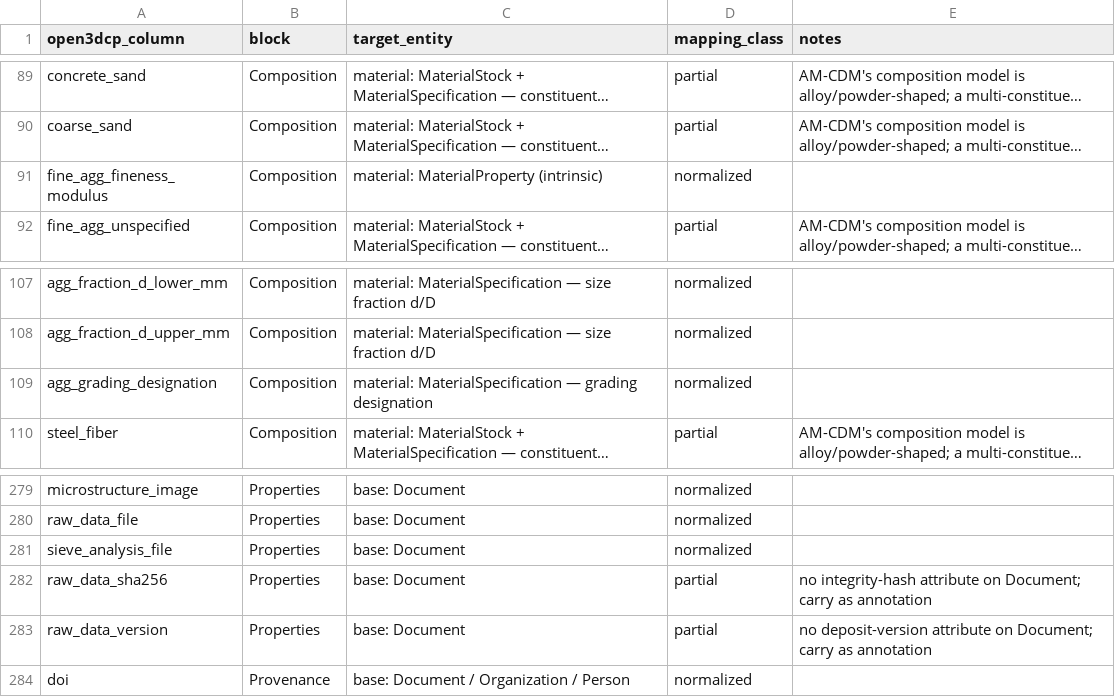
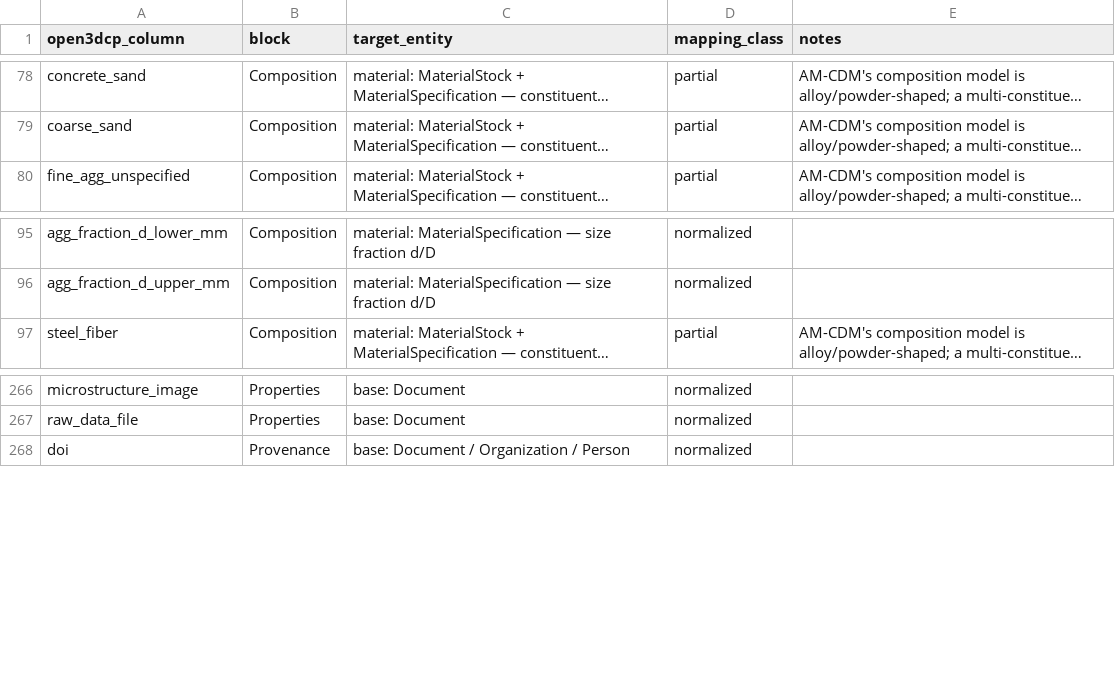
Before and after one commit to sunnyday-technologies/Open3DCP, a CSV file: crosswalk/open3dcp_to_amcdm.csv, drawn as a sheet; only a part is shown, gaps mark what is left out; long unchanged cells end in …; the diff covers the shown part only; the diff names each change by its address in the sheet, - before the commit and + after, or states it on an @@ line.

```diff
--- a/crosswalk/open3dcp_to_amcdm.csv
+++ b/crosswalk/open3dcp_to_amcdm.csv
-row 91: fine_agg_fineness_modulus | Composition | material: MaterialProperty (intrinsic) | normalized
-row 109: agg_grading_designation | Composition | material: MaterialSpecification — grading designation | normalized
-row 281: sieve_analysis_file | Properties | base: Document | normalized
-row 282: raw_data_sha256 | Properties | base: Document | partial | no integrity-hash attribute on Document; carry as annotation
-row 283: raw_data_version | Properties | base: Document | partial | no deposit-version attribute on Document; carry as annotation
```
Also changed, not shown: 11 removed rows elsewhere in this file, crosswalk/open3dcp_to_cpto.csv, crosswalk/open3dcp_to_gemd.csv, 10 other files.
